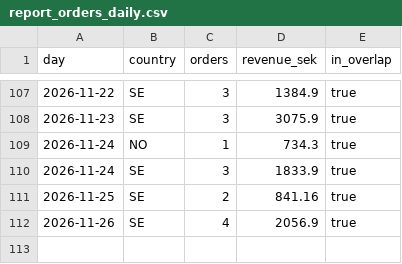
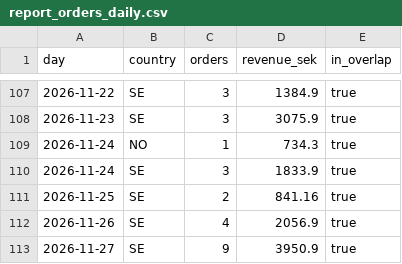
Before and after one commit to tiendatpham2407-bot/dashboard, a CSV file: report_orders_daily.csv, drawn as a sheet; only a part is shown, gaps mark what is left out; the diff names each change by its address in the sheet, - before the commit and + after, or states it on an @@ line.

Commit message:
Cập nhật report_orders_daily.csv 2026-11-28 09:32

```diff
--- a/report_orders_daily.csv
+++ b/report_orders_daily.csv
+row 113: 2026-11-27 | SE | 9 | 3950.9 | true
```
